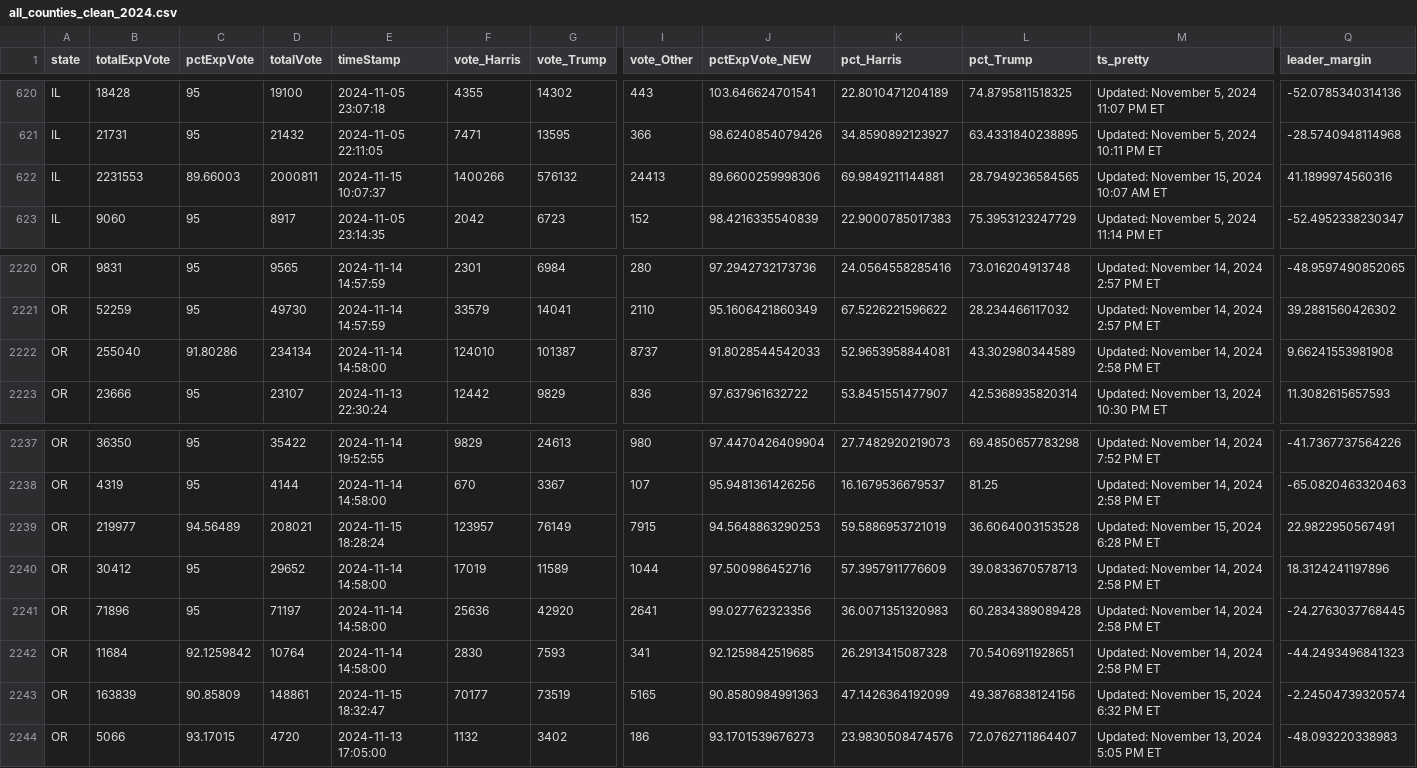
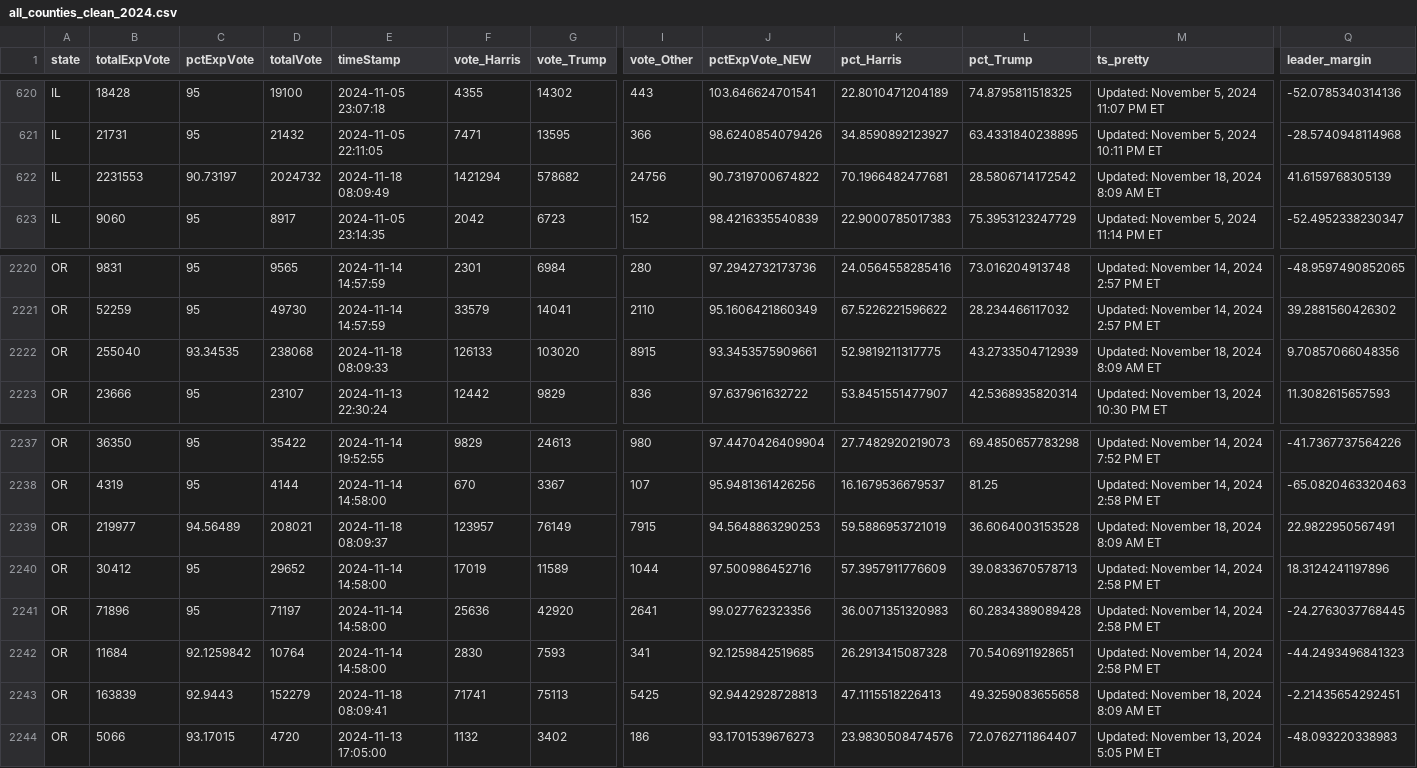
Before and after one commit to cbs-news-data/election-2024-maps, a CSV file: output/all_counties_clean_2024.csv, drawn as a sheet; only a part is shown, gaps mark what is left out; the diff covers the shown part only; the diff names each change by its address in the sheet, - before the commit and + after, or states it on an @@ line.

Commit message:
Live data updated

```diff
--- a/output/all_counties_clean_2024.csv
+++ b/output/all_counties_clean_2024.csv
-C622 (pctExpVote): 89.66003
+C622 (pctExpVote): 90.73197
-D622 (totalVote): 2000811
+D622 (totalVote): 2024732
-E622 (timeStamp): 2024-11-15 10:07:37
+E622 (timeStamp): 2024-11-18 08:09:49
-F622 (vote_Harris): 1400266
+F622 (vote_Harris): 1421294
-G622 (vote_Trump): 576132
+G622 (vote_Trump): 578682
-I622 (vote_Other): 24413
+I622 (vote_Other): 24756
-J622 (pctExpVote_NEW): 89.6600259998306
+J622 (pctExpVote_NEW): 90.7319700674822
-K622 (pct_Harris): 69.9849211144881
+K622 (pct_Harris): 70.1966482477681
-L622 (pct_Trump): 28.7949236584565
+L622 (pct_Trump): 28.5806714172542
-M622 (ts_pretty): Updated: November 15, 2024 10:07 AM ET
+M622 (ts_pretty): Updated: November 18, 2024 8:09 AM ET
-Q622 (leader_margin): 41.1899974560316
+Q622 (leader_margin): 41.6159768305139
-C2222 (pctExpVote): 91.80286
+C2222 (pctExpVote): 93.34535
-D2222 (totalVote): 234134
+D2222 (totalVote): 238068
-E2222 (timeStamp): 2024-11-14 14:58:00
+E2222 (timeStamp): 2024-11-18 08:09:33
-F2222 (vote_Harris): 124010
+F2222 (vote_Harris): 126133
-G2222 (vote_Trump): 101387
+G2222 (vote_Trump): 103020
-I2222 (vote_Other): 8737
+I2222 (vote_Other): 8915
-J2222 (pctExpVote_NEW): 91.8028544542033
+J2222 (pctExpVote_NEW): 93.3453575909661
-K2222 (pct_Harris): 52.9653958844081
+K2222 (pct_Harris): 52.9819211317775
-L2222 (pct_Trump): 43.302980344589
+L2222 (pct_Trump): 43.2733504712939
-M2222 (ts_pretty): Updated: November 14, 2024 2:58 PM ET
+M2222 (ts_pretty): Updated: November 18, 2024 8:09 AM ET
-Q2222 (leader_margin): 9.66241553981908
+Q2222 (leader_margin): 9.70857066048356
-E2239 (timeStamp): 2024-11-15 18:28:24
+E2239 (timeStamp): 2024-11-18 08:09:37
-M2239 (ts_pretty): Updated: November 15, 2024 6:28 PM ET
+M2239 (ts_pretty): Updated: November 18, 2024 8:09 AM ET
-C2243 (pctExpVote): 90.85809
+C2243 (pctExpVote): 92.9443
-D2243 (totalVote): 148861
+D2243 (totalVote): 152279
-E2243 (timeStamp): 2024-11-15 18:32:47
+E2243 (timeStamp): 2024-11-18 08:09:41
-F2243 (vote_Harris): 70177
+F2243 (vote_Harris): 71741
-G2243 (vote_Trump): 73519
+G2243 (vote_Trump): 75113
-I2243 (vote_Other): 5165
+I2243 (vote_Other): 5425
-J2243 (pctExpVote_NEW): 90.8580984991363
+J2243 (pctExpVote_NEW): 92.9442928728813
-K2243 (pct_Harris): 47.1426364192099
+K2243 (pct_Harris): 47.1115518226413
-L2243 (pct_Trump): 49.3876838124156
+L2243 (pct_Trump): 49.3259083655658
-M2243 (ts_pretty): Updated: November 15, 2024 6:32 PM ET
+M2243 (ts_pretty): Updated: November 18, 2024 8:09 AM ET
-Q2243 (leader_margin): -2.24504739320574
+Q2243 (leader_margin): -2.21435654292451
```
Also changed, not shown: 44 edited cells elsewhere in this file.
